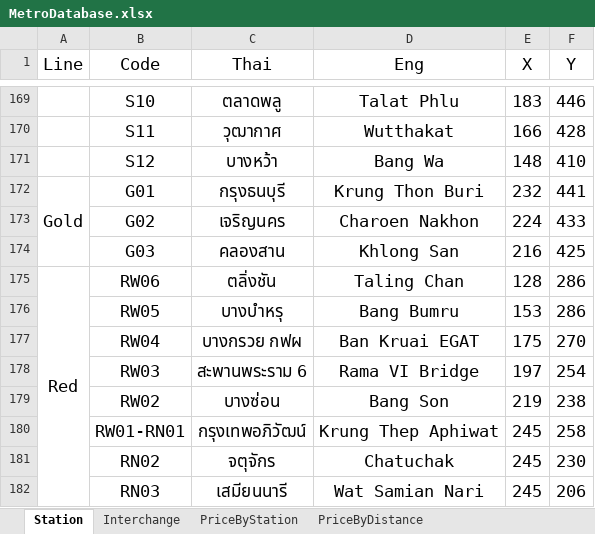
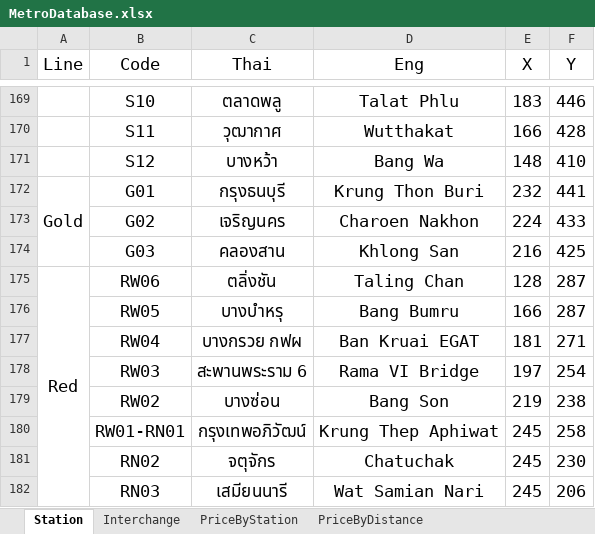
Before and after one commit to MeowSky49887/PointastColab, an Excel workbook: MetroDatabase.xlsx, sheet Station, drawn as a sheet; only a part is shown, gaps mark what is left out; values as stored, in another font and other column widths than the file's, no borders; the diff names each change by its address in the sheet, - before the commit and + after, or states it on an @@ line.

Commit message:
Add files via upload

```diff
--- a/MetroDatabase.xlsx (sheet Station)
+++ b/MetroDatabase.xlsx (sheet Station)
-F175:F176 (Y): 286
+F175:F176 (Y): 287
-E176 (X): 153
+E176 (X): 166
-E177 (X): 175
+E177 (X): 181
-F177 (Y): 270
+F177 (Y): 271
```
